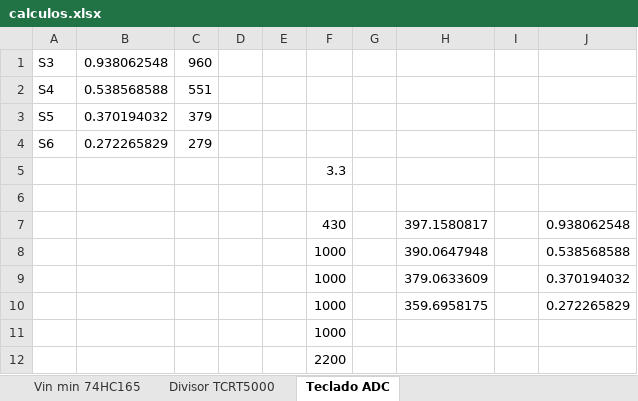
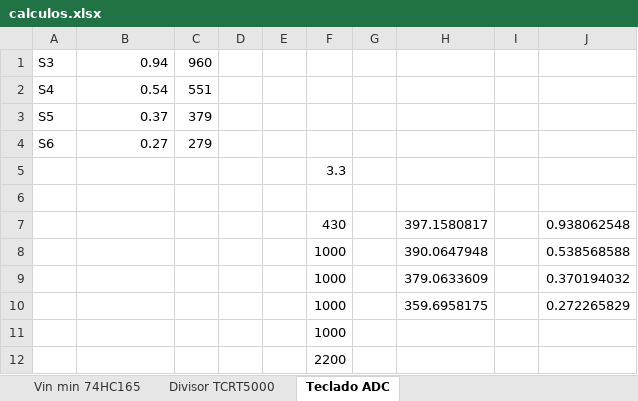
Before and after one commit to wsilverio/tcc, an Excel workbook: hardware/super/docs/calculos.xlsx, sheet Teclado ADC, drawn as a sheet; values as stored, in another font and other column widths than the file's, no borders; the diff names each change by its address in the sheet, - before the commit and + after, or states it on an @@ line.

```diff
--- a/hardware/super/docs/calculos.xlsx (sheet Teclado ADC)
+++ b/hardware/super/docs/calculos.xlsx (sheet Teclado ADC)
-B1: 0.938062548
+B1: 0.94
-B2: 0.538568588
+B2: 0.54
-B3: 0.370194032
+B3: 0.37
-B4: 0.272265829
+B4: 0.27
```
Also changed, not shown: 33 other files.
